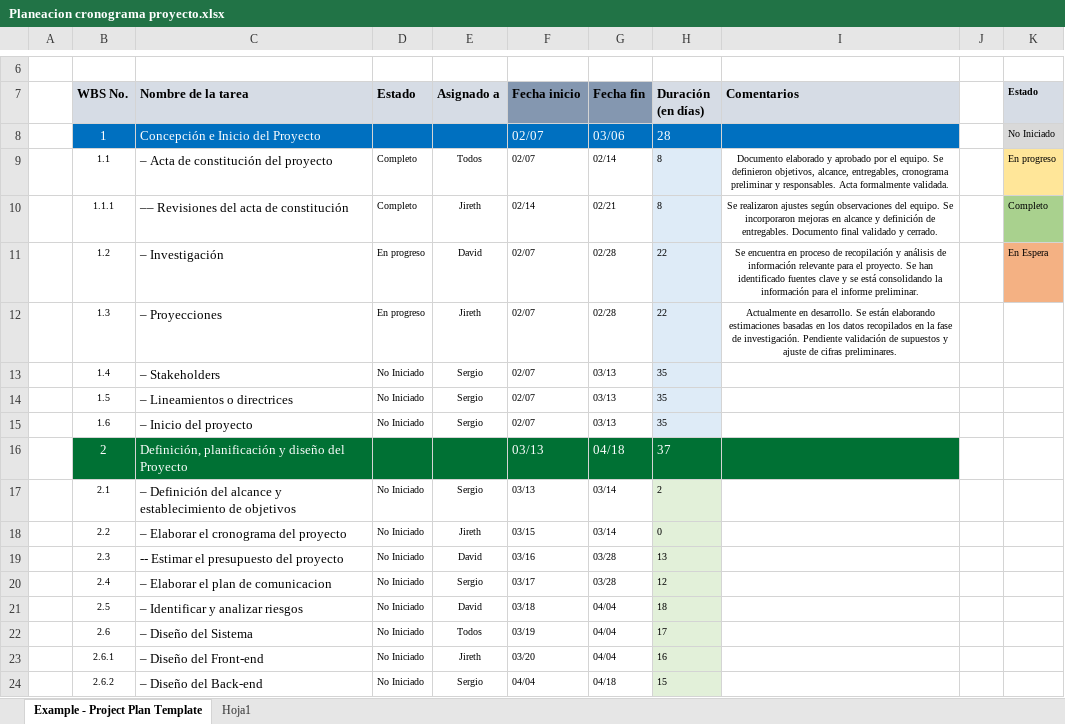
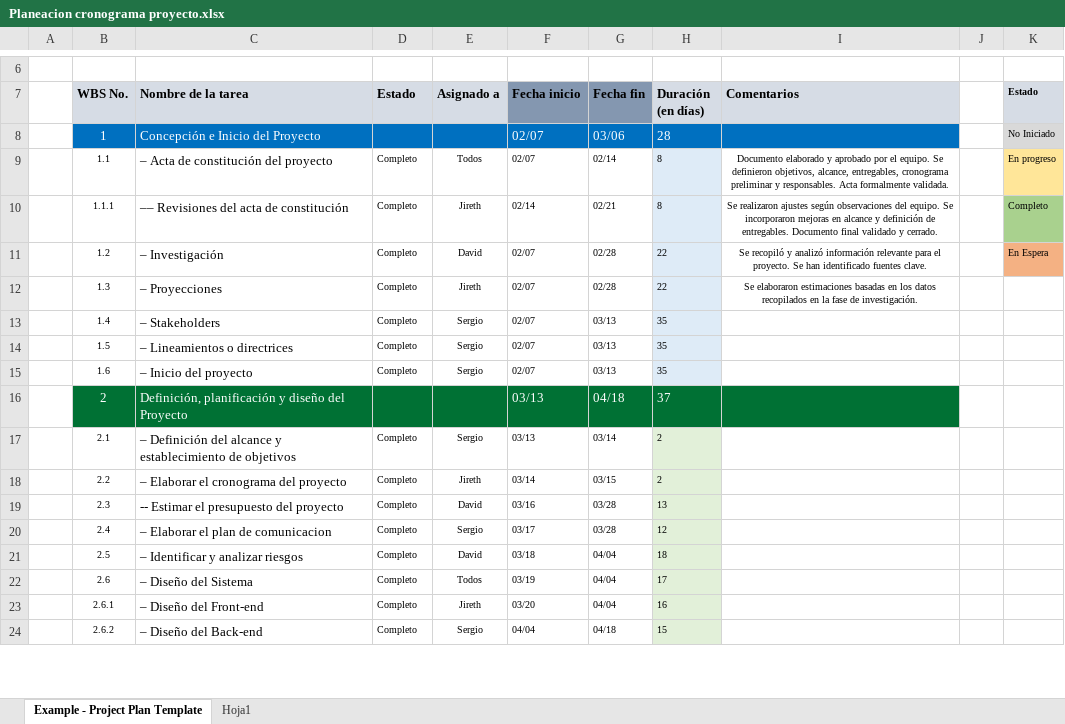
Before and after one commit to srcuestx/NexoDesk, an Excel workbook: DOCUMENTACION_PROYECTO/Planeacion cronograma proyecto.xlsx, sheet Example - Project Plan Template, drawn as a sheet; only a part is shown, gaps mark what is left out; values as stored, in another font and other column widths than the file's, no borders; charts and pictures and conditional formats not drawn; the diff covers the shown part only; the diff names each change by its address in the sheet, - before the commit and + after, or states it on an @@ line.

```diff
--- a/DOCUMENTACION_PROYECTO/Planeacion cronograma proyecto.xlsx (sheet Example - Project Plan Template)
+++ b/DOCUMENTACION_PROYECTO/Planeacion cronograma proyecto.xlsx (sheet Example - Project Plan Template)
-D11:D12 (Estado): En progreso
+D11:D12 (Estado): Completo
-I11 (Comentarios): Se encuentra en proceso de recopilación y análisis de información relevante para el proyecto. Se han identificado fuentes clave y se está consolidando la información para el informe preliminar.
+I11 (Comentarios): Se recopiló y analizó información relevante para el proyecto. Se han identificado fuentes clave.
-I12 (Comentarios): Actualmente en desarrollo. Se están elaborando estimaciones basadas en los datos recopilados en la fase de investigación. Pendiente validación de supuestos y ajuste de cifras preliminares.
+I12 (Comentarios): Se elaboraron estimaciones basadas en los datos recopilados en la fase de investigación.
-D13:D15 (Estado): No Iniciado
+D13:D15 (Estado): Completo
-D17:D24 (Estado): No Iniciado
+D17:D24 (Estado): Completo
-F18 (Fecha inicio): 03/15
+F18 (Fecha inicio): 03/14
-G18 (Fecha fin): 03/14
+G18 (Fecha fin): 03/15
-H18 (Duración (en días)): 0
+H18 (Duración (en días)): 2
```
Also changed, not shown: 30 edited cells elsewhere in this sheet, charts or pictures, DOCUMENTACION_PROYECTO/Presupuesto de Proyecto.xlsx, 3 other files.
